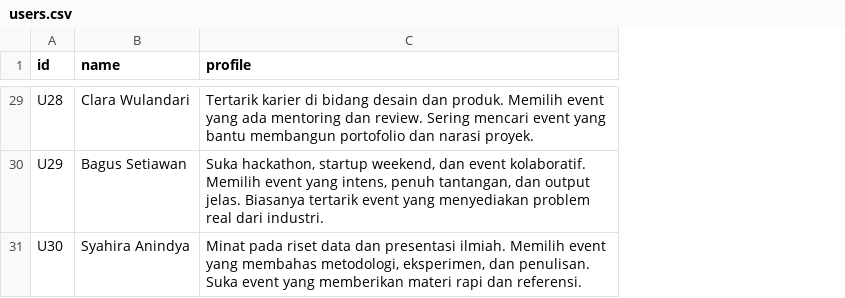
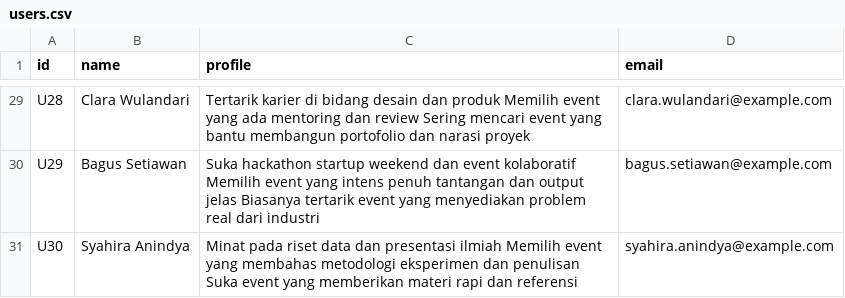
Before and after one commit to dedyirama-id/kael-recommendation-system, a CSV file: src/main/resources/users.csv, drawn as a sheet; only a part is shown, gaps mark what is left out; the diff covers the shown part only; the diff names each change by its address in the sheet, - before the commit and + after, or states it on an @@ line.

Commit message:
feat: add email

```diff
--- a/src/main/resources/users.csv
+++ b/src/main/resources/users.csv
+column D (email), rows 29-31: clara.wulandari@example.com | bagus.setiawan@example.com | syahira.anindya@example.com
-C29 (profile): …desain dan produk. Memilih event yang ada mentoring dan review. Sering mencari event yang bantu membangun portofolio dan narasi proyek.
+C29 (profile): …desain dan produk Memilih event yang ada mentoring dan review Sering mencari event yang bantu membangun portofolio dan narasi proyek
-C30 (profile): Suka hackathon, startup weekend, dan event kolaboratif. Memilih event yang intens, penuh tantangan, dan output jelas. Biasanya tertarik event yang menyediakan problem real dari industri.
+C30 (profile): Suka hackathon startup weekend dan event kolaboratif Memilih event yang intens penuh tantangan dan output jelas Biasanya tertarik event yang menyediakan problem real dari industri
-C31 (profile): …dan presentasi ilmiah. Memilih event yang membahas metodologi, eksperimen, dan penulisan. Suka event yang memberikan materi rapi dan referensi.
+C31 (profile): …dan presentasi ilmiah Memilih event yang membahas metodologi eksperimen dan penulisan Suka event yang memberikan materi rapi dan referensi
```
Also changed, not shown: 27 edited cells elsewhere in this file, 3 other files.
